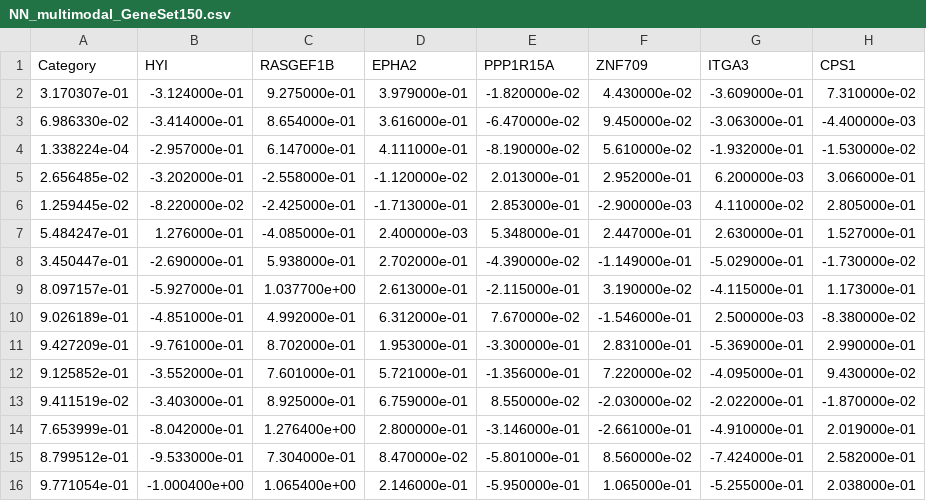
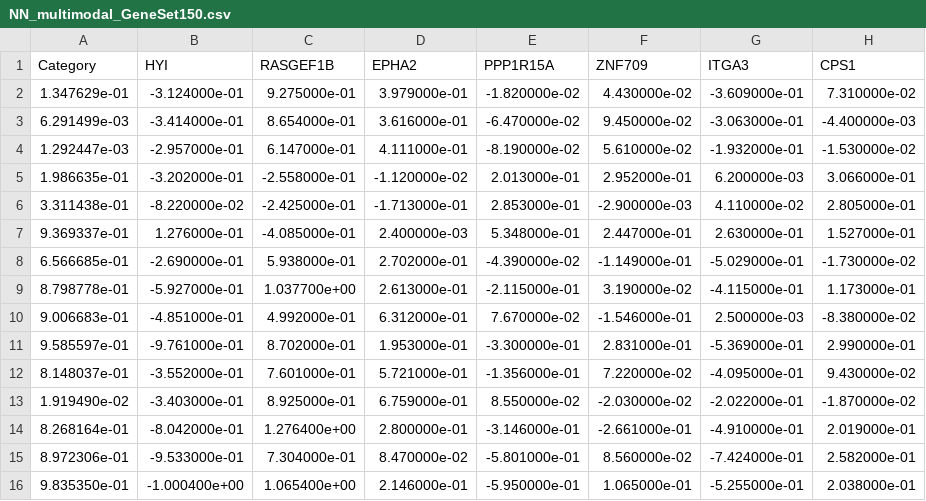
Before and after one commit to tsunehikohongen-cpu/40chem-figures, a CSV file: data/fig4_predictions/NN_multimodal_GeneSet150.csv, drawn as a sheet; only a part is shown; the diff names each change by its address in the sheet, - before the commit and + after, or states it on an @@ line.

```diff
--- a/data/fig4_predictions/NN_multimodal_GeneSet150.csv
+++ b/data/fig4_predictions/NN_multimodal_GeneSet150.csv
-A2 (Category): 3.170307e-01
+A2 (Category): 1.347629e-01
-A3 (Category): 6.986330e-02
+A3 (Category): 6.291499e-03
-A4 (Category): 1.338224e-04
+A4 (Category): 1.292447e-03
-A5 (Category): 2.656485e-02
+A5 (Category): 1.986635e-01
-A6 (Category): 1.259445e-02
+A6 (Category): 3.311438e-01
-A7 (Category): 5.484247e-01
+A7 (Category): 9.369337e-01
-A8 (Category): 3.450447e-01
+A8 (Category): 6.566685e-01
-A9 (Category): 8.097157e-01
+A9 (Category): 8.798778e-01
-A10 (Category): 9.026189e-01
+A10 (Category): 9.006683e-01
-A11 (Category): 9.427209e-01
+A11 (Category): 9.585597e-01
-A12 (Category): 9.125852e-01
+A12 (Category): 8.148037e-01
-A13 (Category): 9.411519e-02
+A13 (Category): 1.919490e-02
-A14 (Category): 7.653999e-01
+A14 (Category): 8.268164e-01
-A15 (Category): 8.799512e-01
+A15 (Category): 8.972306e-01
-A16 (Category): 9.771054e-01
+A16 (Category): 9.835350e-01
```
Also changed, not shown: data/fig4_predictions/NN_multimodal_GeneSet182.csv, results/factor_analysis/CACTUS_NN_GeneSet150.csv, 1 other file.
